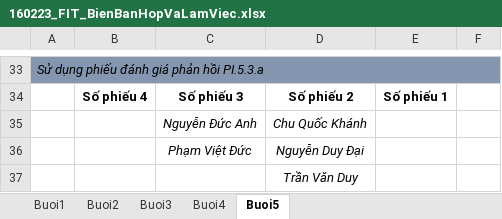
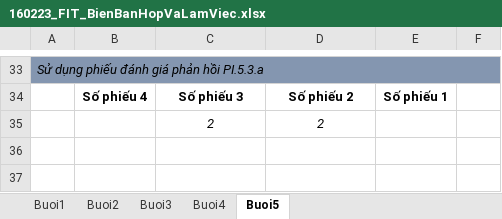
Before and after one commit to cquockhanh16/TTCSN-GROUP10, an Excel workbook: Documents/160223_FIT_BienBanHopVaLamViec.xlsx, sheet Buoi5, drawn as a sheet; only a part is shown, gaps mark what is left out; values as stored, in another font and other column widths than the file's, no borders; removed rows and columns are numbered as before the commit, all else as after; the diff names each change by its address in the sheet, - before the commit and + after, or states it on an @@ line.

```diff
--- a/Documents/160223_FIT_BienBanHopVaLamViec.xlsx (sheet Buoi5)
+++ b/Documents/160223_FIT_BienBanHopVaLamViec.xlsx (sheet Buoi5)
-row 35:  |  | Nguyễn Đức Anh | Chu Quốc Khánh
-row 36:  |  | Phạm Việt Đức | Nguyễn Duy Đại
-row 37:  |  |  | Trần Văn Duy
+row 35:  |  | 2 | 2
```
Also changed, not shown: sheet Buoi4, sheet Buoi2, sheet Buoi3, sheet Buoi1, 1 other file.
